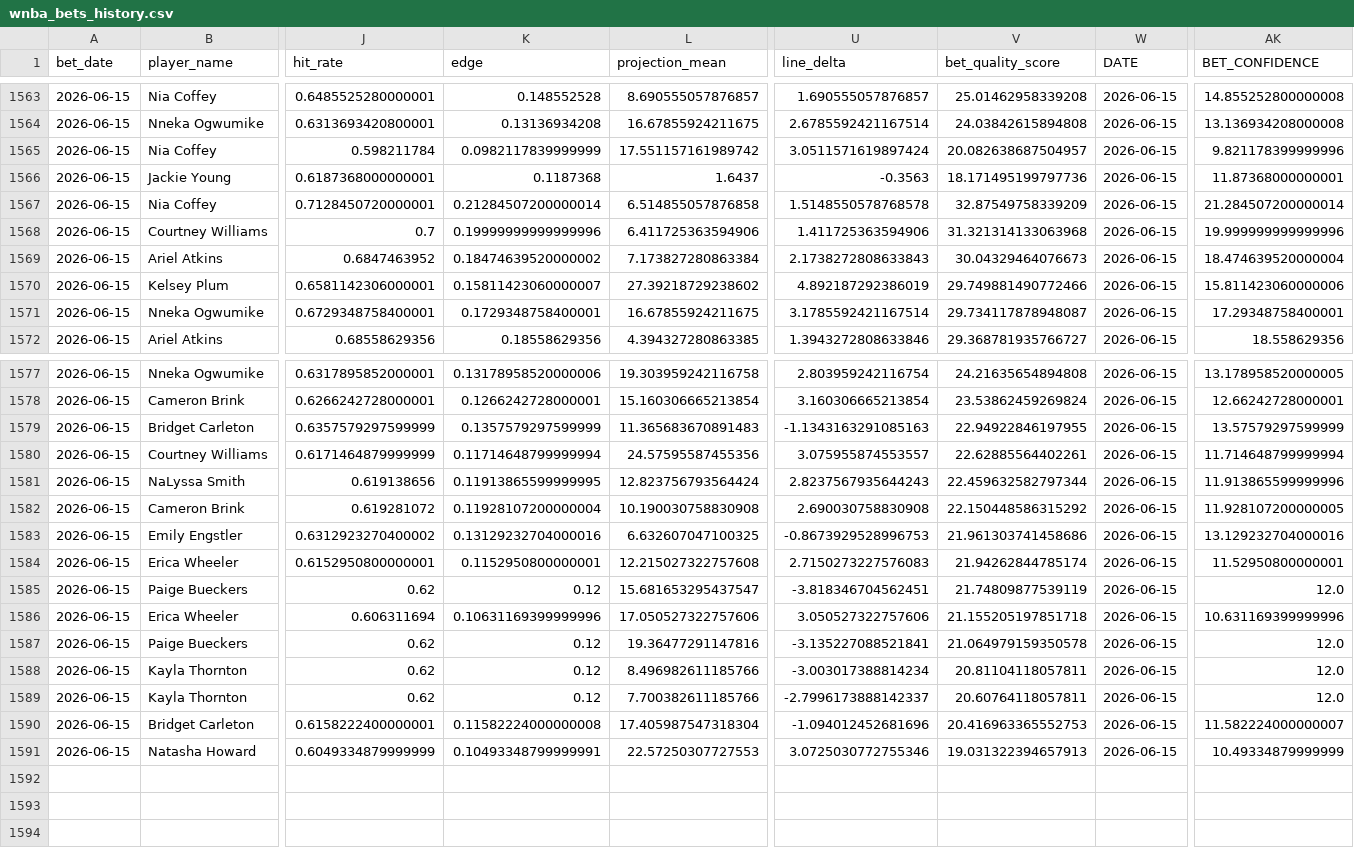
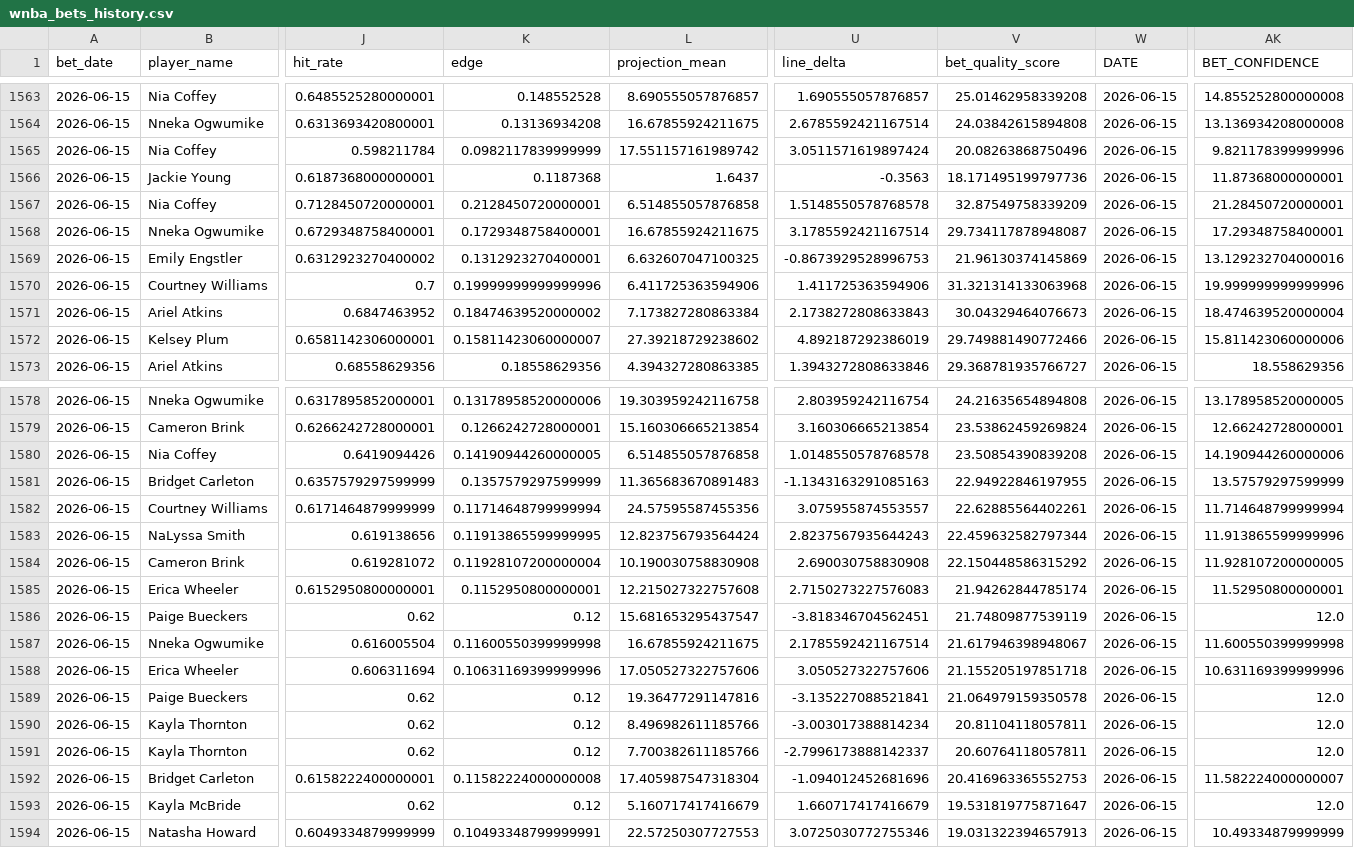
Before and after one commit to syocum9422-blip/edgeranked-site, a CSV file: wnba/Best_Bets/wnba_bets_history.csv, drawn as a sheet; only a part is shown, gaps mark what is left out; removed rows and columns are numbered as before the commit, all else as after; rows hold the shown columns only; the diff names each change by its address in the sheet, - before the commit and + after, or states it on an @@ line.

```diff
--- a/wnba/Best_Bets/wnba_bets_history.csv
+++ b/wnba/Best_Bets/wnba_bets_history.csv
-V1565 (bet_quality_score): 20.082638687504957
+V1565 (bet_quality_score): 20.08263868750496
-K1567 (edge): 0.21284507200000014
+K1567 (edge): 0.2128450720000001
-AK1567 (BET_CONFIDENCE): 21.284507200000014
+AK1567 (BET_CONFIDENCE): 21.28450720000001
@@ row 1571 moved to row 1568: 2026-06-15 @@
+row 1569: 2026-06-15 | Emily Engstler | 0.6312923270400002 | 0.1312923270400001 | 6.632607047100325 | -0.8673929528996753 | 21.96130374145869 | 2026-06-15 | 13.129232704000016
+row 1580: 2026-06-15 | Nia Coffey | 0.6419094426 | 0.14190944260000005 | 6.514855057876858 | 1.0148550578768578 | 23.50854390839208 | 2026-06-15 | 14.190944260000006
-row 1583: 2026-06-15 | Emily Engstler | 0.6312923270400002 | 0.13129232704000016 | 6.632607047100325 | -0.8673929528996753 | 21.961303741458686 | 2026-06-15 | 13.129232704000016
+row 1587: 2026-06-15 | Nneka Ogwumike | 0.616005504 | 0.11600550399999998 | 16.67855924211675 | 2.1785592421167514 | 21.617946398948067 | 2026-06-15 | 11.600550399999998
+row 1593: 2026-06-15 | Kayla McBride | 0.62 | 0.12 | 5.160717417416679 | 1.660717417416679 | 19.531819775871647 | 2026-06-15 | 12.0
```
Also changed, not shown: wnba/Best_Bets/unmatched_players_today.csv, wnba/data/processed/wnba_player_coverage_audit.csv, 15 other files.
